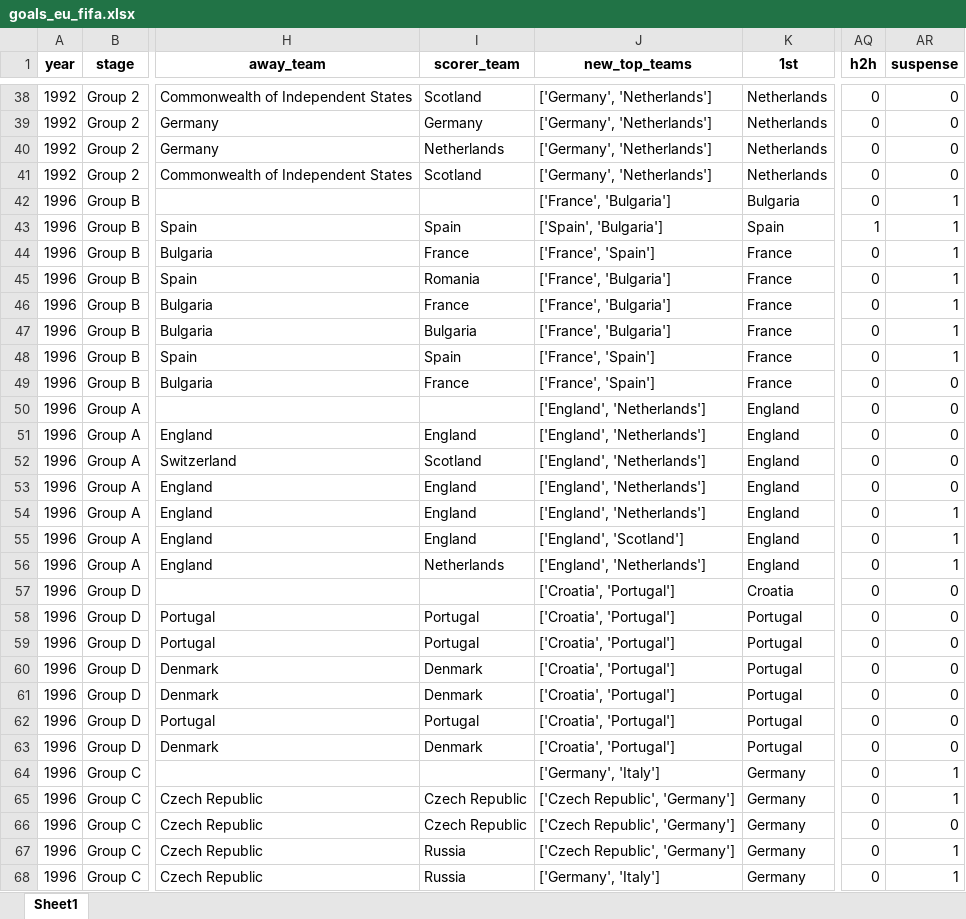
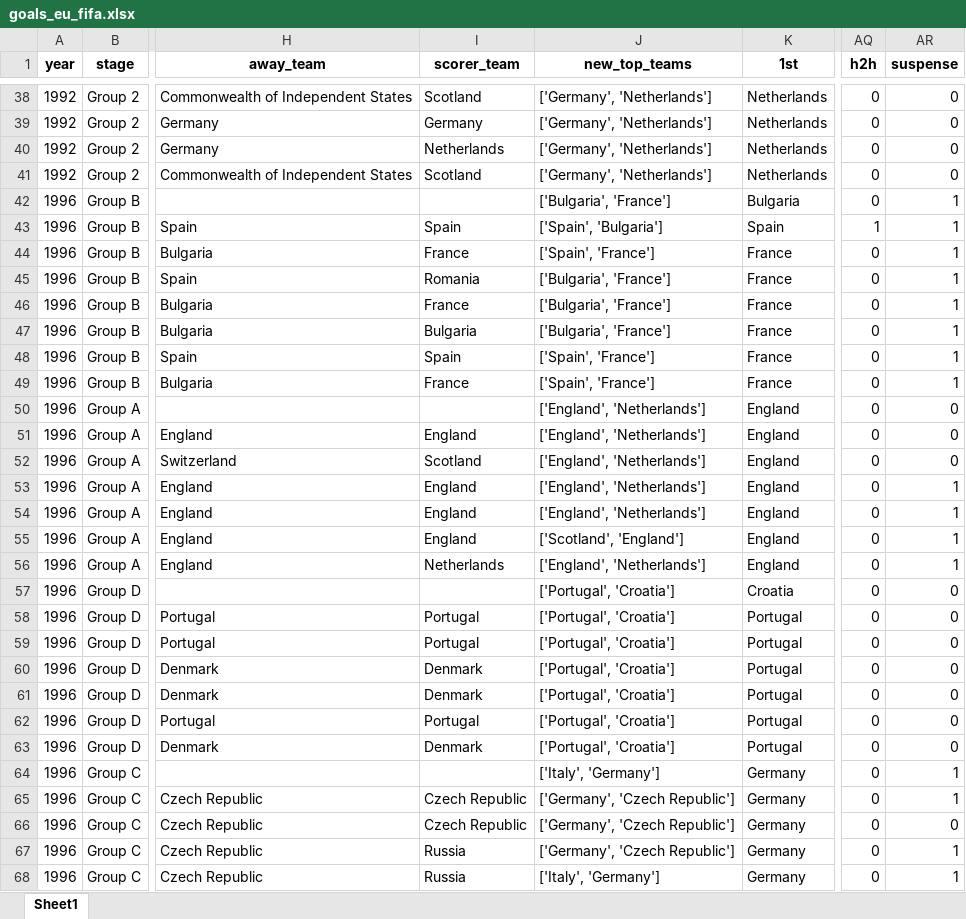
Before and after one commit to AEGDDI/tiebreak_wc, an Excel workbook: data/out/wiki/men/fifa/eu/goals_eu_fifa.xlsx, sheet Sheet1, drawn as a sheet; only a part is shown, gaps mark what is left out; values as stored, in another font and other column widths than the file's, no borders; the diff covers the shown part only; the diff names each change by its address in the sheet, - before the commit and + after, or states it on an @@ line.

```diff
--- a/data/out/wiki/men/fifa/eu/goals_eu_fifa.xlsx (sheet Sheet1)
+++ b/data/out/wiki/men/fifa/eu/goals_eu_fifa.xlsx (sheet Sheet1)
-J42 (new_top_teams): ['France', 'Bulgaria']
+J42 (new_top_teams): ['Bulgaria', 'France']
-J44 (new_top_teams): ['France', 'Spain']
+J44 (new_top_teams): ['Spain', 'France']
-J45:J47 (new_top_teams): ['France', 'Bulgaria']
+J45:J47 (new_top_teams): ['Bulgaria', 'France']
-J48:J49 (new_top_teams): ['France', 'Spain']
+J48:J49 (new_top_teams): ['Spain', 'France']
-AR49 (suspense): 0
+AR49 (suspense): 1
-AR53 (suspense): 0
+AR53 (suspense): 1
-J55 (new_top_teams): ['England', 'Scotland']
+J55 (new_top_teams): ['Scotland', 'England']
-J57:J63 (new_top_teams): ['Croatia', 'Portugal']
+J57:J63 (new_top_teams): ['Portugal', 'Croatia']
-J64 (new_top_teams): ['Germany', 'Italy']
+J64 (new_top_teams): ['Italy', 'Germany']
-J65:J67 (new_top_teams): ['Czech Republic', 'Germany']
+J65:J67 (new_top_teams): ['Germany', 'Czech Republic']
-J68 (new_top_teams): ['Germany', 'Italy']
+J68 (new_top_teams): ['Italy', 'Germany']
```
Also changed, not shown: 138 edited cells elsewhere in this sheet, data/out/wiki/men/fifa/eu/before_last_eu_fifa.xlsx, data/out/wiki/men/fifa/eu/mbm_eu_fifa.xlsx, 10 other files.
